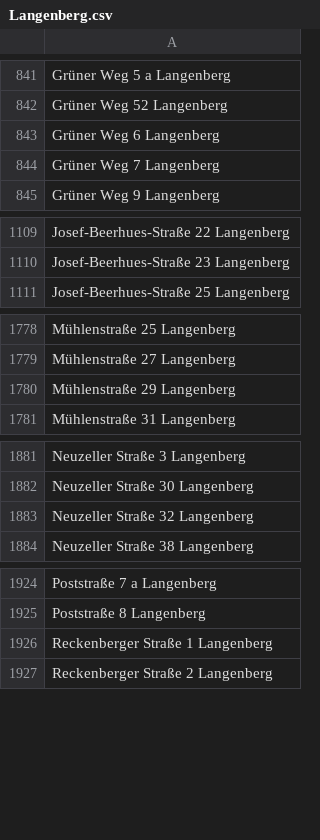
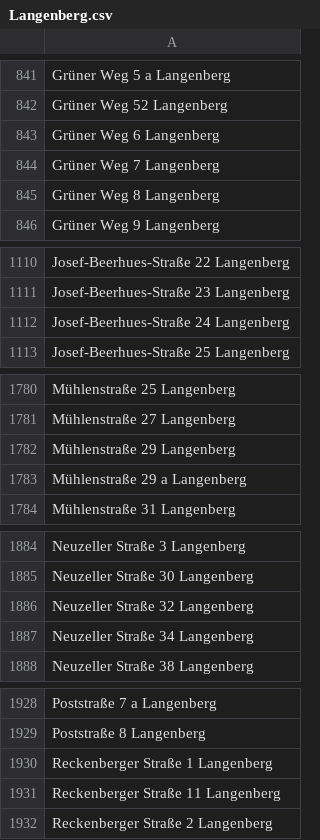
Before and after one commit to flohoff/kreisgt-addressentwicklung, a CSV file: Langenberg.csv, drawn as a sheet; only a part is shown, gaps mark what is left out; the diff covers the shown part only.

```diff
--- a/Langenberg.csv
+++ b/Langenberg.csv
@@ -844,2 +844,3 @@ Grüner Weg 6 Langenberg
 Grüner Weg 7 Langenberg
+Grüner Weg 8 Langenberg
 Grüner Weg 9 Langenberg
@@ -1110,2 +1111,3 @@ Josef-Beerhues-Straße 22 Langenberg
 Josef-Beerhues-Straße 23 Langenberg
+Josef-Beerhues-Straße 24 Langenberg
 Josef-Beerhues-Straße 25 Langenberg
@@ -1780,2 +1782,3 @@ Mühlenstraße 27 Langenberg
 Mühlenstraße 29 Langenberg
+Mühlenstraße 29 a Langenberg
 Mühlenstraße 31 Langenberg
@@ -1883,2 +1886,3 @@ Neuzeller Straße 30 Langenberg
 Neuzeller Straße 32 Langenberg
+Neuzeller Straße 34 Langenberg
 Neuzeller Straße 38 Langenberg
@@ -1926,2 +1930,3 @@ Poststraße 8 Langenberg
 Reckenberger Straße 1 Langenberg
+Reckenberger Straße 11 Langenberg
 Reckenberger Straße 2 Langenberg
```
Also changed, not shown: 1 added row elsewhere in this file, Guetersloh.csv, RhedaWiedenbrueck.csv, 5 other files.
